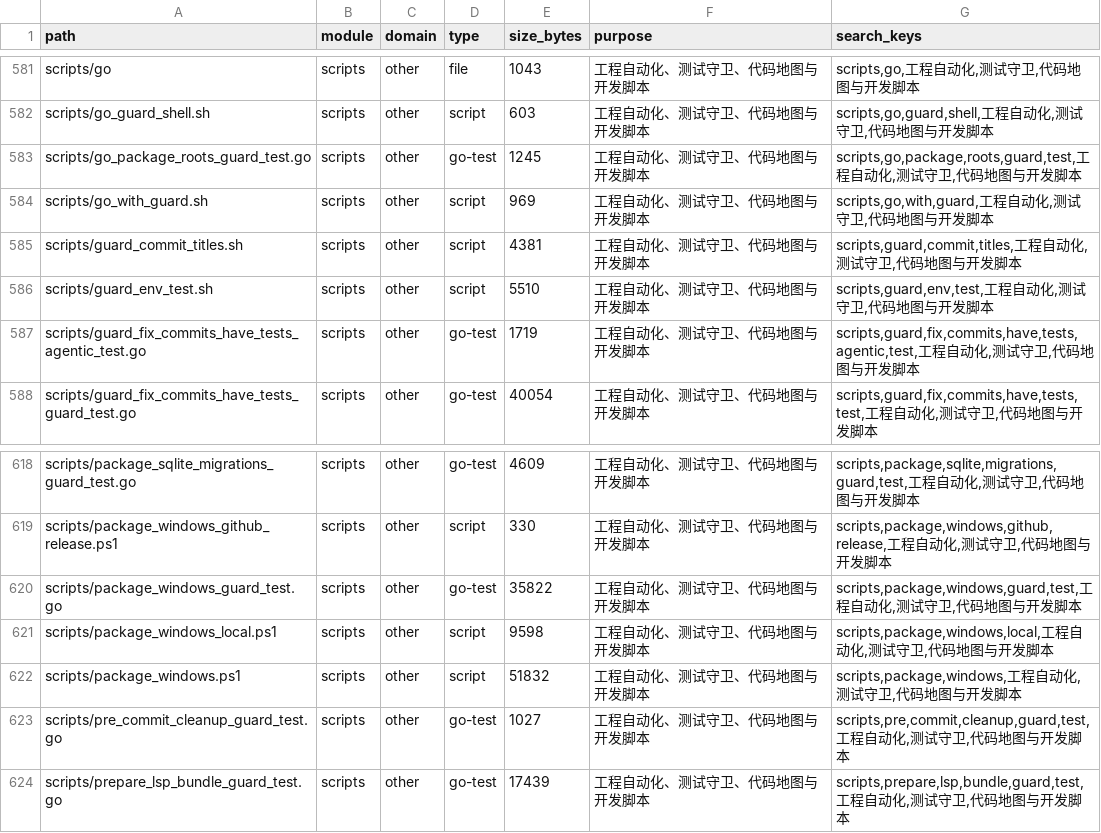
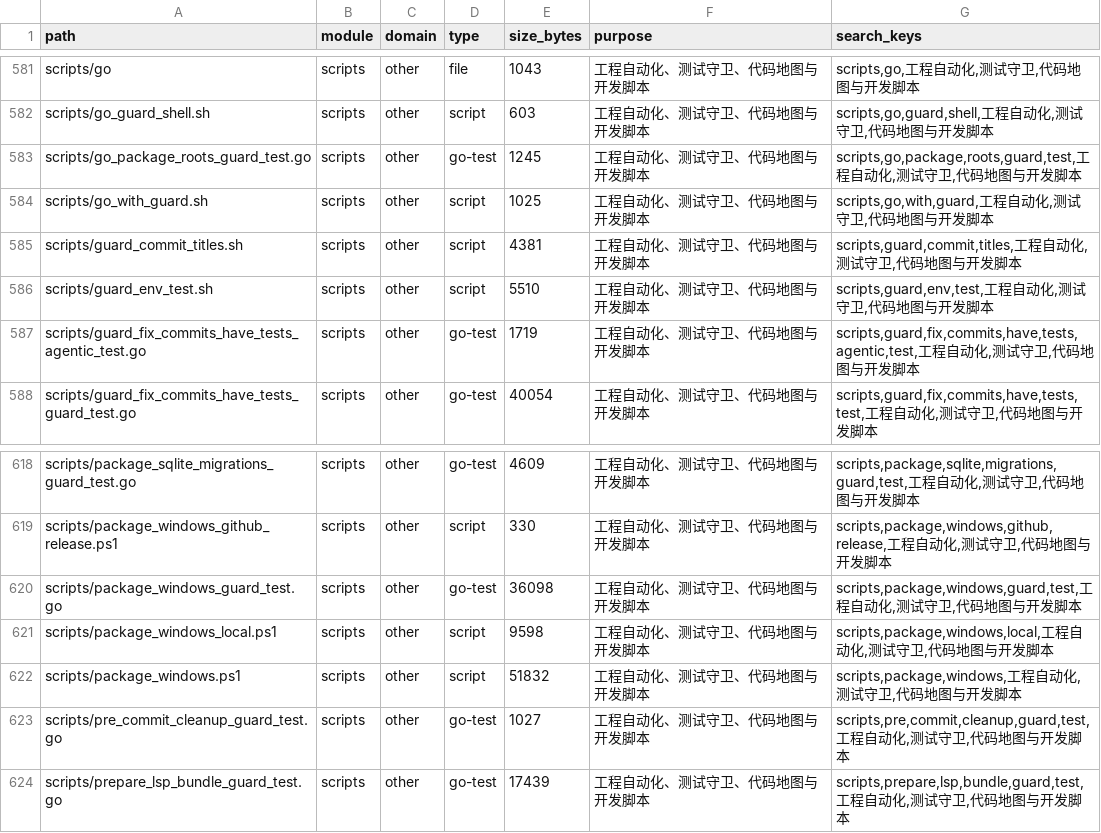
Before and after one commit to lihah111222333-cloud/Super-Dolphin-Agent-Cockpit, a TSV file: docs/doc/codemap/project-map/index/other.tsv, drawn as a sheet; only a part is shown, gaps mark what is left out.

```diff
--- a/docs/doc/codemap/project-map/index/other.tsv
+++ b/docs/doc/codemap/project-map/index/other.tsv
@@ -583,3 +583,3 @@ scripts/go_guard_shell.sh	scripts	other	script	603	工程自动化、测试守
 scripts/go_package_roots_guard_test.go	scripts	other	go-test	1245	工程自动化、测试守卫、代码地图与开发脚本	scripts,go,package,roots,guard,test,工程自动化,测试守卫,代码地图与开发脚本
-scripts/go_with_guard.sh	scripts	other	script	969	工程自动化、测试守卫、代码地图与开发脚本	scripts,go,with,guard,工程自动化,测试守卫,代码地图与开发脚本
+scripts/go_with_guard.sh	scripts	other	script	1025	工程自动化、测试守卫、代码地图与开发脚本	scripts,go,with,guard,工程自动化,测试守卫,代码地图与开发脚本
 scripts/guard_commit_titles.sh	scripts	other	script	4381	工程自动化、测试守卫、代码地图与开发脚本	scripts,guard,commit,titles,工程自动化,测试守卫,代码地图与开发脚本
@@ -619,3 +619,3 @@ scripts/package_sqlite_migrations_guard_test.go	scripts	other	go-test	4609	工
 scripts/package_windows_github_release.ps1	scripts	other	script	330	工程自动化、测试守卫、代码地图与开发脚本	scripts,package,windows,github,release,工程自动化,测试守卫,代码地图与开发脚本
-scripts/package_windows_guard_test.go	scripts	other	go-test	35822	工程自动化、测试守卫、代码地图与开发脚本	scripts,package,windows,guard,test,工程自动化,测试守卫,代码地图与开发脚本
+scripts/package_windows_guard_test.go	scripts	other	go-test	36098	工程自动化、测试守卫、代码地图与开发脚本	scripts,package,windows,guard,test,工程自动化,测试守卫,代码地图与开发脚本
 scripts/package_windows_local.ps1	scripts	other	script	9598	工程自动化、测试守卫、代码地图与开发脚本	scripts,package,windows,local,工程自动化,测试守卫,代码地图与开发脚本
```
Also changed, not shown: 2 other files.
